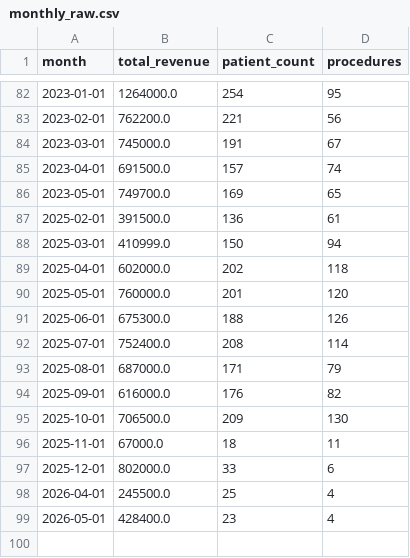
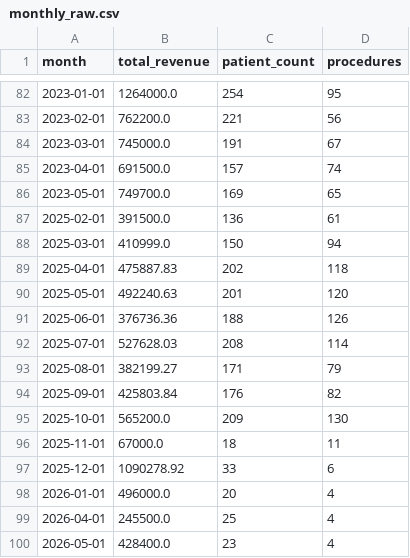
Before and after one commit to ayeshatayyabazeemi/DentAssist, a CSV file: public/python_script/monthly_raw.csv, drawn as a sheet; only a part is shown, gaps mark what is left out.

```diff
--- a/public/python_script/monthly_raw.csv
+++ b/public/python_script/monthly_raw.csv
@@ -88,11 +88,12 @@ month,total_revenue,patient_count,procedures
 2025-03-01,410999.0,150,94
-2025-04-01,602000.0,202,118
-2025-05-01,760000.0,201,120
-2025-06-01,675300.0,188,126
-2025-07-01,752400.0,208,114
-2025-08-01,687000.0,171,79
-2025-09-01,616000.0,176,82
-2025-10-01,706500.0,209,130
+2025-04-01,475887.83,202,118
+2025-05-01,492240.63,201,120
+2025-06-01,376736.36,188,126
+2025-07-01,527628.03,208,114
+2025-08-01,382199.27,171,79
+2025-09-01,425803.84,176,82
+2025-10-01,565200.0,209,130
 2025-11-01,67000.0,18,11
-2025-12-01,802000.0,33,6
+2025-12-01,1090278.92,33,6
+2026-01-01,496000.0,20,4
 2026-04-01,245500.0,25,4
```
Also changed, not shown: public/python_script/monthly_preprocessed.csv, 5 other files.
